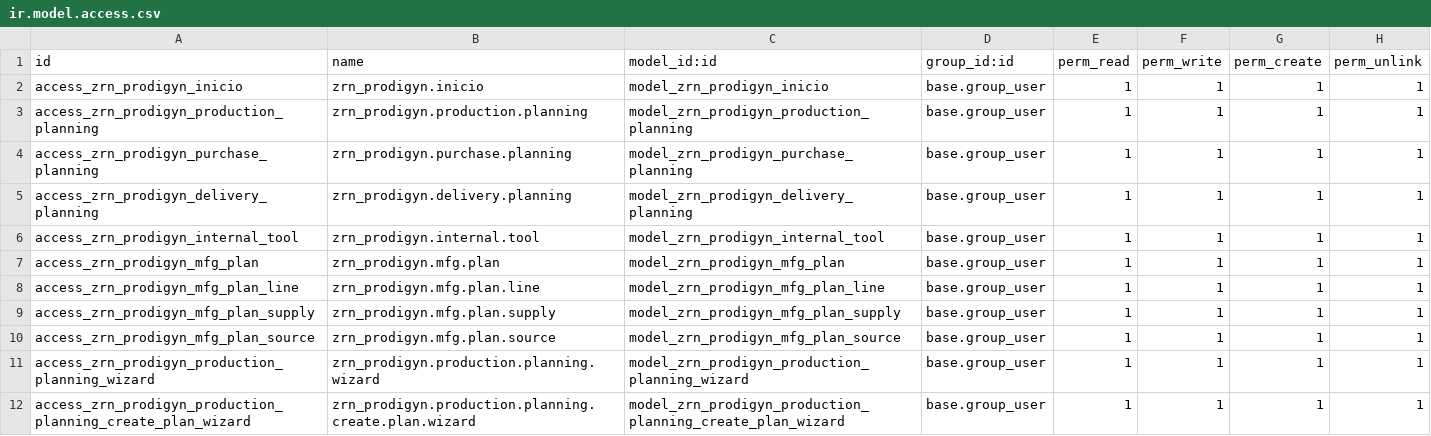
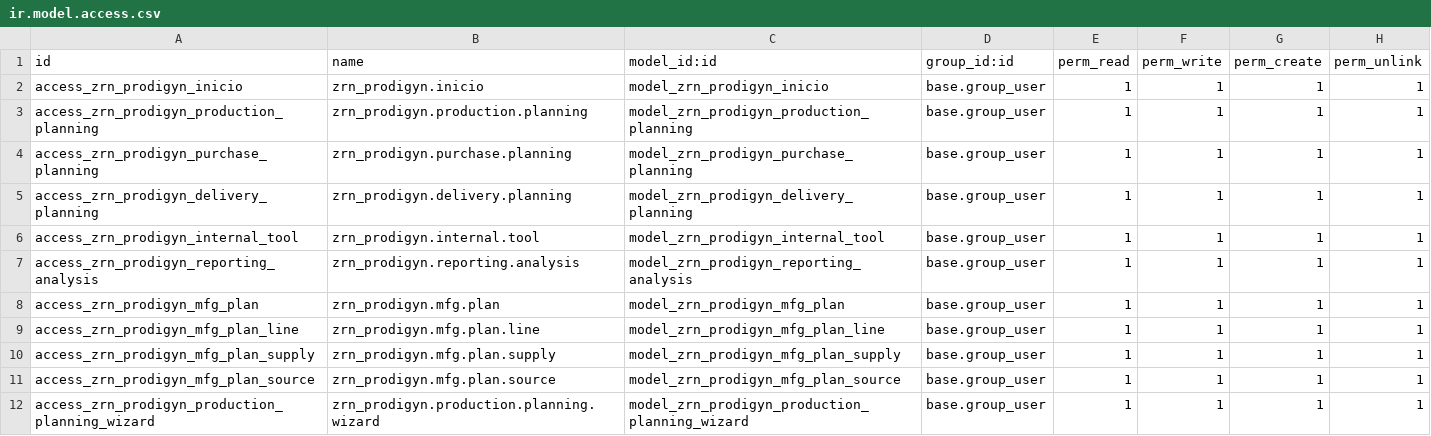
Before and after one commit to zoraendev/zoi.addons, a CSV file: zrn_prodigyn/security/ir.model.access.csv, drawn as a sheet; only a part is shown; the shorter side is filled out with more unchanged rows.

```diff
--- a/zrn_prodigyn/security/ir.model.access.csv
+++ b/zrn_prodigyn/security/ir.model.access.csv
@@ -6,2 +6,3 @@ access_zrn_prodigyn_delivery_planning,zrn_prodigyn.delivery.planning,model_zrn_p
 access_zrn_prodigyn_internal_tool,zrn_prodigyn.internal.tool,model_zrn_prodigyn_internal_tool,base.group_user,1,1,1,1
+access_zrn_prodigyn_reporting_analysis,zrn_prodigyn.reporting.analysis,model_zrn_prodigyn_reporting_analysis,base.group_user,1,1,1,1
 access_zrn_prodigyn_mfg_plan,zrn_prodigyn.mfg.plan,model_zrn_prodigyn_mfg_plan,base.group_user,1,1,1,1
```
Also changed, not shown: 23 other files.
